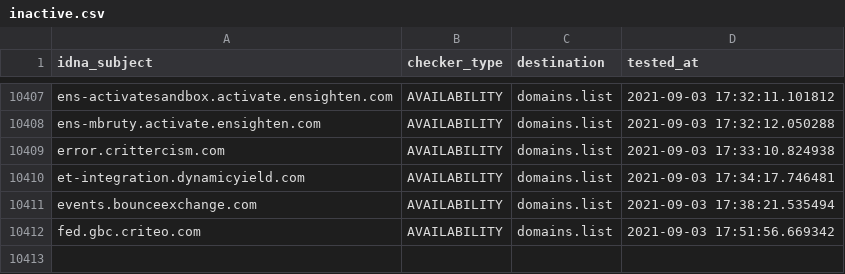
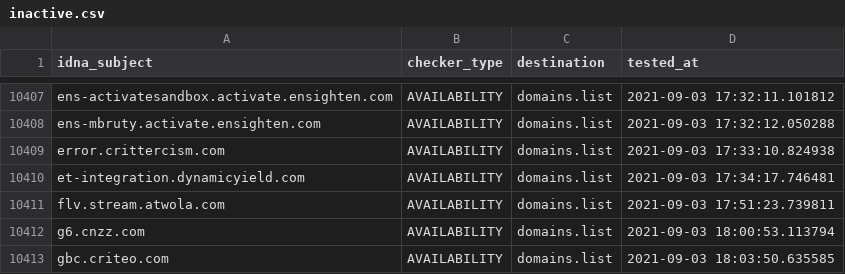
Before and after one commit to Ultimate-Hosts-Blacklist/anudeepND_blacklist_ad_server, a CSV file: .pyfunceble/inactive.csv, drawn as a sheet; only a part is shown, gaps mark what is left out.

```diff
--- a/.pyfunceble/inactive.csv
+++ b/.pyfunceble/inactive.csv
@@ -10410,3 +10410,4 @@ error.crittercism.com,AVAILABILITY,domains.list,2021-09-03 17:33:10.824938
 et-integration.dynamicyield.com,AVAILABILITY,domains.list,2021-09-03 17:34:17.746481
-events.bounceexchange.com,AVAILABILITY,domains.list,2021-09-03 17:38:21.535494
-fed.gbc.criteo.com,AVAILABILITY,domains.list,2021-09-03 17:51:56.669342
+flv.stream.atwola.com,AVAILABILITY,domains.list,2021-09-03 17:51:23.739811
+g6.cnzz.com,AVAILABILITY,domains.list,2021-09-03 18:00:53.113794
+gbc.criteo.com,AVAILABILITY,domains.list,2021-09-03 18:03:50.635585
```
Also changed, not shown: 12 other files.
